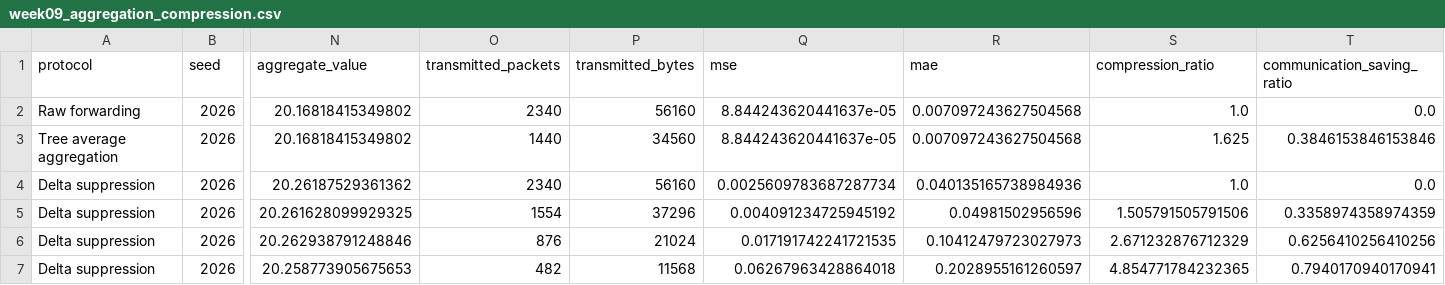
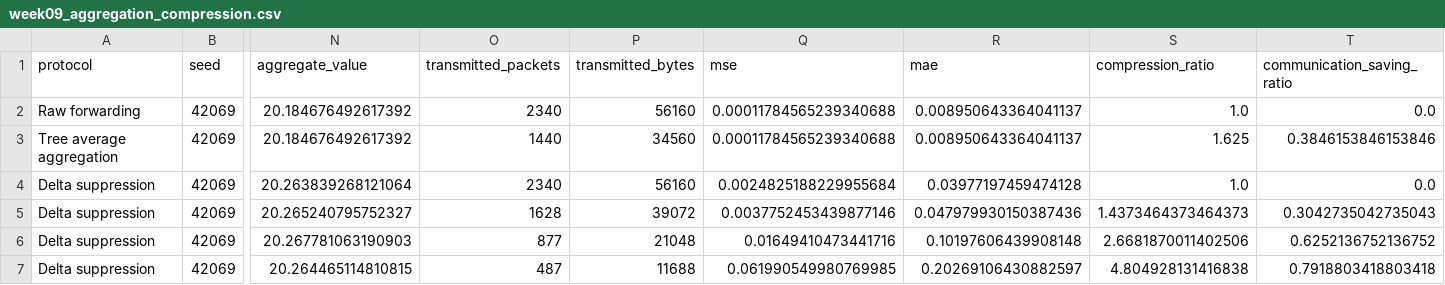
Before and after one commit to 4lm4n4ch/Sensor-networks, a CSV file: reports/week09_aggregation_compression.csv, drawn as a sheet; only a part is shown, gaps mark what is left out; the diff covers the shown part only; the diff names each change by its address in the sheet, - before the commit and + after, or states it on an @@ line.

```diff
--- a/reports/week09_aggregation_compression.csv
+++ b/reports/week09_aggregation_compression.csv
-B2:B7 (seed): 2026
+B2:B7 (seed): 42069
-N2:N3 (aggregate_value): 20.16818415349802
+N2:N3 (aggregate_value): 20.184676492617392
-Q2:Q3 (mse): 8.844243620441637e-05
+Q2:Q3 (mse): 0.00011784565239340688
-R2:R3 (mae): 0.007097243627504568
+R2:R3 (mae): 0.008950643364041137
-N4 (aggregate_value): 20.26187529361362
+N4 (aggregate_value): 20.263839268121064
-Q4 (mse): 0.0025609783687287734
+Q4 (mse): 0.0024825188229955684
-R4 (mae): 0.040135165738984936
+R4 (mae): 0.03977197459474128
-N5 (aggregate_value): 20.261628099929325
+N5 (aggregate_value): 20.265240795752327
-O5 (transmitted_packets): 1554
+O5 (transmitted_packets): 1628
-P5 (transmitted_bytes): 37296
+P5 (transmitted_bytes): 39072
-Q5 (mse): 0.004091234725945192
+Q5 (mse): 0.0037752453439877146
-R5 (mae): 0.04981502956596
+R5 (mae): 0.047979930150387436
-S5 (compression_ratio): 1.505791505791506
+S5 (compression_ratio): 1.4373464373464373
-T5 (communication_saving_ratio): 0.3358974358974359
+T5 (communication_saving_ratio): 0.3042735042735043
-N6 (aggregate_value): 20.262938791248846
+N6 (aggregate_value): 20.267781063190903
-O6 (transmitted_packets): 876
+O6 (transmitted_packets): 877
-P6 (transmitted_bytes): 21024
+P6 (transmitted_bytes): 21048
-Q6 (mse): 0.017191742241721535
+Q6 (mse): 0.01649410473441716
-R6 (mae): 0.10412479723027973
+R6 (mae): 0.10197606439908148
-S6 (compression_ratio): 2.671232876712329
+S6 (compression_ratio): 2.6681870011402506
-T6 (communication_saving_ratio): 0.6256410256410256
+T6 (communication_saving_ratio): 0.6252136752136752
-N7 (aggregate_value): 20.258773905675653
+N7 (aggregate_value): 20.264465114810815
-O7 (transmitted_packets): 482
+O7 (transmitted_packets): 487
-P7 (transmitted_bytes): 11568
+P7 (transmitted_bytes): 11688
-Q7 (mse): 0.06267963428864018
+Q7 (mse): 0.061990549980769985
-R7 (mae): 0.2028955161260597
+R7 (mae): 0.20269106430882597
-S7 (compression_ratio): 4.854771784232365
+S7 (compression_ratio): 4.804928131416838
-T7 (communication_saving_ratio): 0.7940170940170941
+T7 (communication_saving_ratio): 0.7918803418803418
```
Also changed, not shown: 16 edited cells elsewhere in this file, reports/m4_final_results.csv, reports/week06_routing_compare.csv, 57 other files.
